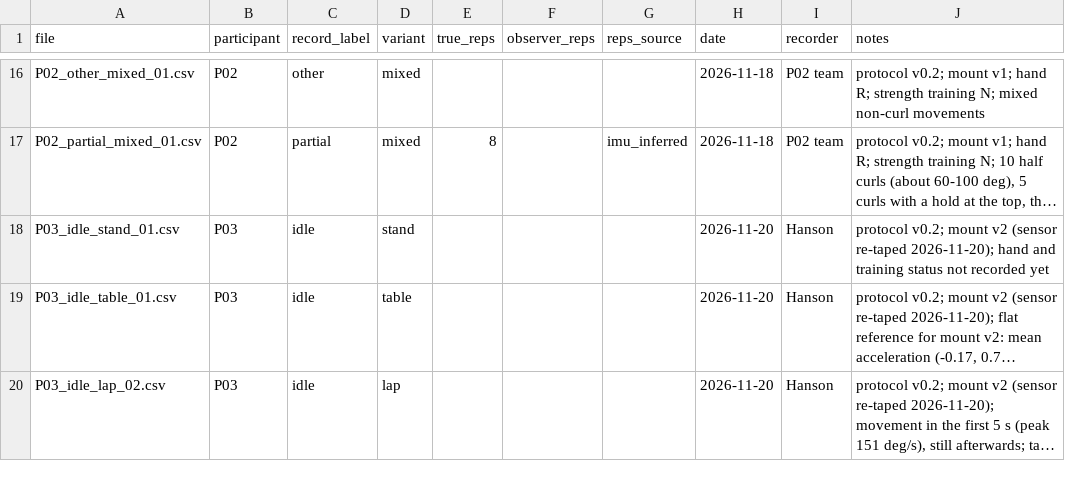
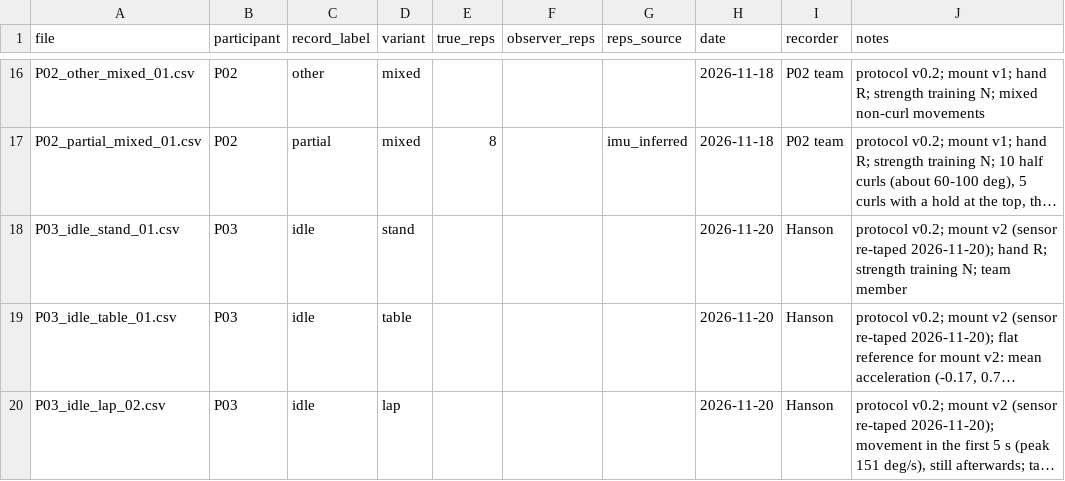
Before and after one commit to juliazhang1015/smart-dumbbell, a CSV file: data/sessions/sessions.csv, drawn as a sheet; only a part is shown, gaps mark what is left out; long unchanged cells end in …; the diff names each change by its address in the sheet, - before the commit and + after, or states it on an @@ line.

Commit message:
data: record P03 hand, training status and team membership
P03 is right-handed, does no strength training and is a team member.

```diff
--- a/data/sessions/sessions.csv
+++ b/data/sessions/sessions.csv
-J18 (notes): …2026-11-20); hand and training status not recorded yet
+J18 (notes): …2026-11-20); hand R; strength training N; team member
```
